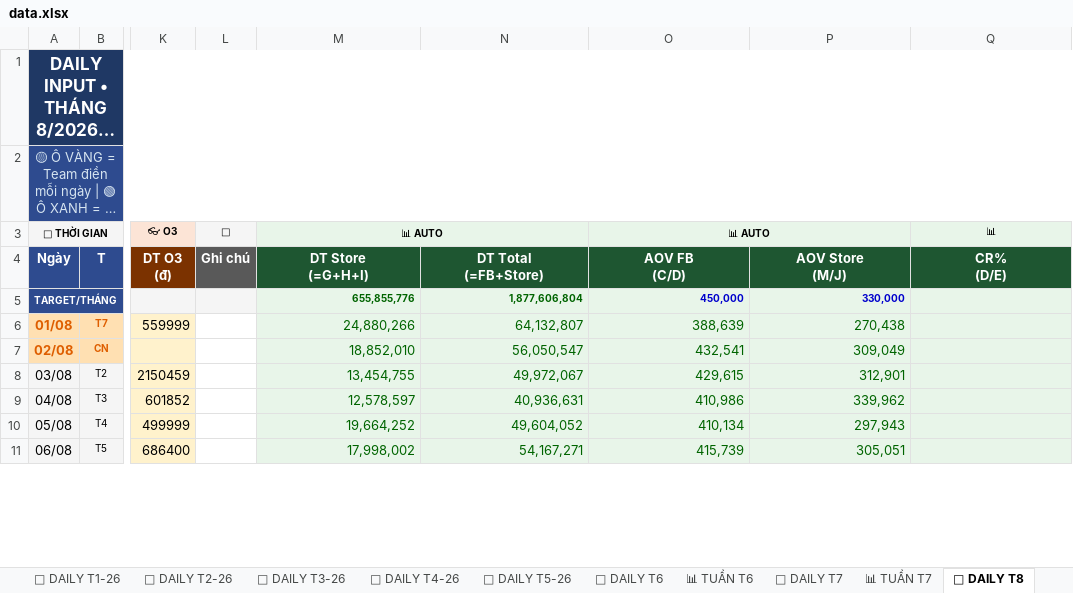
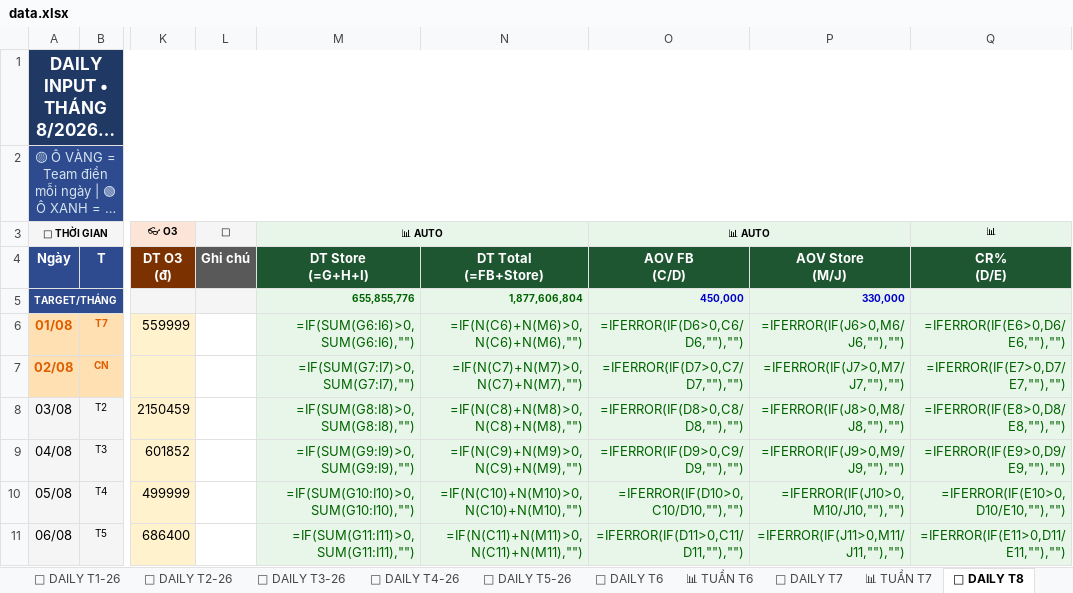
Before and after one commit to team-sale-calen/TRACKER, an Excel workbook: data.xlsx, sheet 📅 DAILY T8, drawn as a sheet; only a part is shown, gaps mark what is left out; long unchanged cells end in …; values as stored, in another font and other column widths than the file's, no borders; formulas without a stored value are shown as written; the diff covers the shown part only; the diff names each change by its address in the sheet, - before the commit and + after, or states it on an @@ line.

```diff
--- a/data.xlsx (sheet 📅 DAILY T8)
+++ b/data.xlsx (sheet 📅 DAILY T8)
-M6 (📊 AUTO): 24,880,266
+M6 (📊 AUTO): =IF(SUM(G6:I6)>0,SUM(G6:I6),"")
-N6: 64,132,807
+N6: =IF(N(C6)+N(M6)>0,N(C6)+N(M6),"")
-O6 (📊 AUTO): 388,639
+O6 (📊 AUTO): =IFERROR(IF(D6>0,C6/D6,""),"")
-P6: 270,438
+P6: =IFERROR(IF(J6>0,M6/J6,""),"")
-Q6 (📊): (empty)
+Q6 (📊): =IFERROR(IF(E6>0,D6/E6,""),"")
-M7 (📊 AUTO): 18,852,010
+M7 (📊 AUTO): =IF(SUM(G7:I7)>0,SUM(G7:I7),"")
-N7: 56,050,547
+N7: =IF(N(C7)+N(M7)>0,N(C7)+N(M7),"")
-O7 (📊 AUTO): 432,541
+O7 (📊 AUTO): =IFERROR(IF(D7>0,C7/D7,""),"")
-P7: 309,049
+P7: =IFERROR(IF(J7>0,M7/J7,""),"")
-Q7 (📊): (empty)
+Q7 (📊): =IFERROR(IF(E7>0,D7/E7,""),"")
-M8 (📊 AUTO): 13,454,755
+M8 (📊 AUTO): =IF(SUM(G8:I8)>0,SUM(G8:I8),"")
-N8: 49,972,067
+N8: =IF(N(C8)+N(M8)>0,N(C8)+N(M8),"")
-O8 (📊 AUTO): 429,615
+O8 (📊 AUTO): =IFERROR(IF(D8>0,C8/D8,""),"")
-P8: 312,901
+P8: =IFERROR(IF(J8>0,M8/J8,""),"")
-Q8 (📊): (empty)
+Q8 (📊): =IFERROR(IF(E8>0,D8/E8,""),"")
-M9 (📊 AUTO): 12,578,597
+M9 (📊 AUTO): =IF(SUM(G9:I9)>0,SUM(G9:I9),"")
-N9: 40,936,631
+N9: =IF(N(C9)+N(M9)>0,N(C9)+N(M9),"")
-O9 (📊 AUTO): 410,986
+O9 (📊 AUTO): =IFERROR(IF(D9>0,C9/D9,""),"")
-P9: 339,962
+P9: =IFERROR(IF(J9>0,M9/J9,""),"")
-Q9 (📊): (empty)
+Q9 (📊): =IFERROR(IF(E9>0,D9/E9,""),"")
-M10 (📊 AUTO): 19,664,252
+M10 (📊 AUTO): =IF(SUM(G10:I10)>0,SUM(G10:I10),"")
-N10: 49,604,052
+N10: =IF(N(C10)+N(M10)>0,N(C10)+N(M10),"")
-O10 (📊 AUTO): 410,134
+O10 (📊 AUTO): =IFERROR(IF(D10>0,C10/D10,""),"")
-P10: 297,943
+P10: =IFERROR(IF(J10>0,M10/J10,""),"")
-Q10 (📊): (empty)
+Q10 (📊): =IFERROR(IF(E10>0,D10/E10,""),"")
-M11 (📊 AUTO): 17,998,002
+M11 (📊 AUTO): =IF(SUM(G11:I11)>0,SUM(G11:I11),"")
-N11: 54,167,271
+N11: =IF(N(C11)+N(M11)>0,N(C11)+N(M11),"")
-O11 (📊 AUTO): 415,739
+O11 (📊 AUTO): =IFERROR(IF(D11>0,C11/D11,""),"")
-P11: 305,051
+P11: =IFERROR(IF(J11>0,M11/J11,""),"")
-Q11 (📊): (empty)
+Q11 (📊): =IFERROR(IF(E11>0,D11/E11,""),"")
```
Also changed, not shown: 125 edited cells elsewhere in this sheet, sheet 📅 DAILY T10, sheet 📅 DAILY T12, sheet 📅 DAILY T5-26, sheet 📅 DAILY T10-25, sheet 📅 DAILY T3-26, sheet 📅 DAILY T1-26, 16 more sheets.
